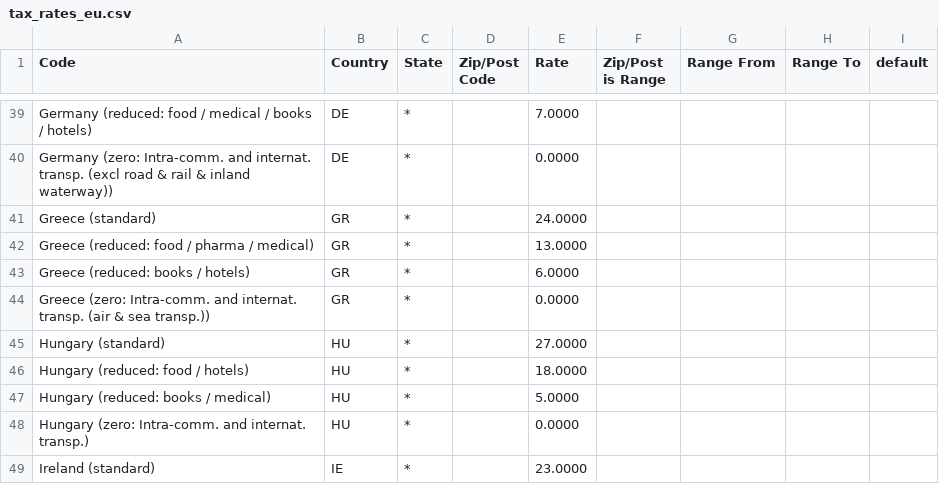
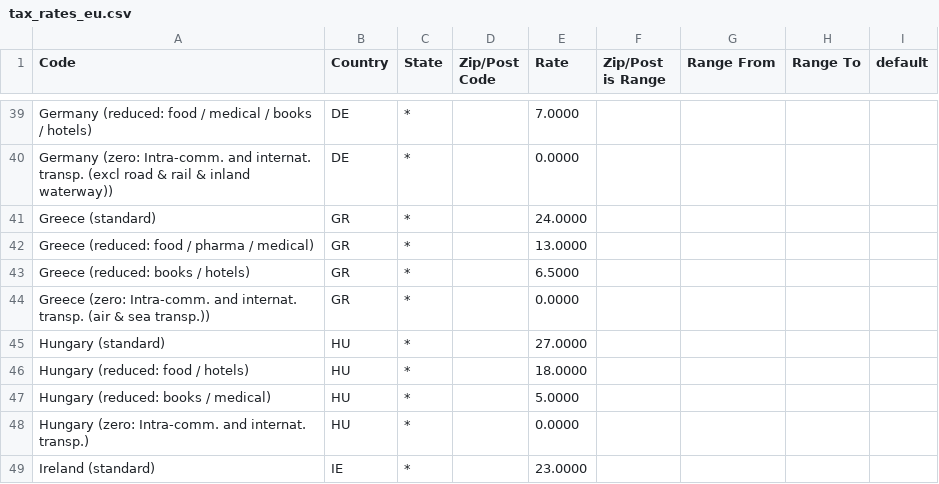
Before and after one commit to yireo/Magento_EU_Tax_Rates, a CSV file: tax_rates_eu.csv, drawn as a sheet; only a part is shown, gaps mark what is left out.

Commit message:
Change Greek rate from 6% to 6.5%

```diff
--- a/tax_rates_eu.csv
+++ b/tax_rates_eu.csv
@@ -42,3 +42,3 @@
 "Greece (reduced: food / pharma / medical)","GR","*","","13.0000","","","",""
-"Greece (reduced: books / hotels)","GR","*","","6.0000","","","",""
+"Greece (reduced: books / hotels)","GR","*","","6.5000","","","",""
 "Greece (zero: Intra-comm. and internat. transp. (air & sea transp.))","GR","*","","0.0000","","","",""
```
